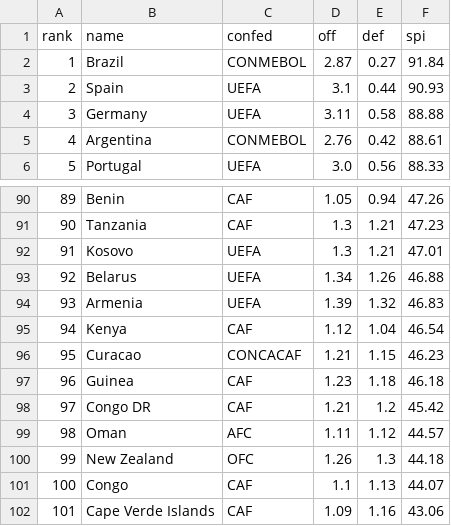
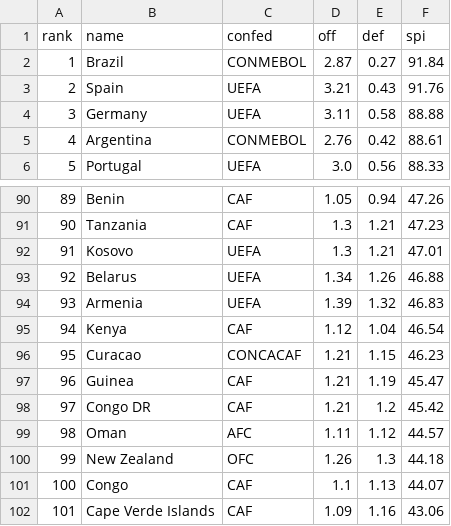
Before and after one commit to Wusoye/soccer_events, a CSV file: models/spi_global_rankings_intl.csv, drawn as a sheet; only a part is shown, gaps mark what is left out; the diff covers the shown part only; the diff names each change by its address in the sheet, - before the commit and + after, or states it on an @@ line.

```diff
--- a/models/spi_global_rankings_intl.csv
+++ b/models/spi_global_rankings_intl.csv
-D3 (off): 3.1
+D3 (off): 3.21
-E3 (def): 0.44
+E3 (def): 0.43
-F3 (spi): 90.93
+F3 (spi): 91.76
@@ column A (rank) renumbered between rows 9 and 115 @@
-D97 (off): 1.23
+D97 (off): 1.21
-E97 (def): 1.18
+E97 (def): 1.19
-F97 (spi): 46.18
+F97 (spi): 45.47
```
Also changed, not shown: 3 added rows, 3 removed rows and 2 edited cells elsewhere in this file, models/spi_global_rankings.csv, 3 other files.
